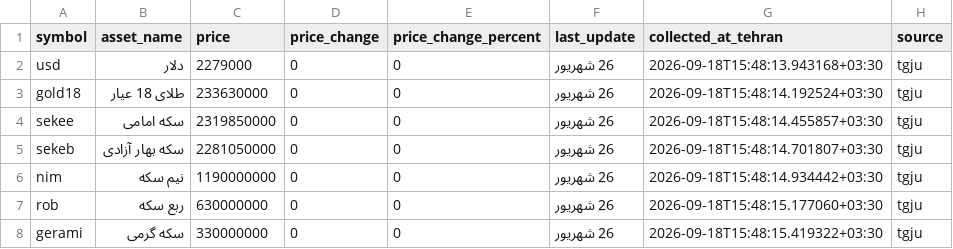
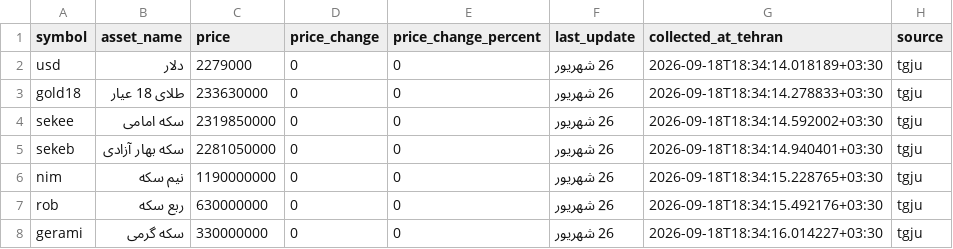
Before and after one commit to mahdi-price-monitor/price-monitor, a CSV file: data/tgju_dashboard.csv, drawn as a sheet.

```diff
--- a/data/tgju_dashboard.csv
+++ b/data/tgju_dashboard.csv
@@ -1,8 +1,8 @@
 symbol,asset_name,price,price_change,price_change_percent,last_update,collected_at_tehran,source
-usd,دلار,2279000,0,0,26 شهریور,2026-09-18T15:48:13.943168+03:30,tgju
-gold18,طلای 18 عیار,233630000,0,0,26 شهریور,2026-09-18T15:48:14.192524+03:30,tgju
-sekee,سکه امامی,2319850000,0,0,26 شهریور,2026-09-18T15:48:14.455857+03:30,tgju
-sekeb,سکه بهار آزادی,2281050000,0,0,26 شهریور,2026-09-18T15:48:14.701807+03:30,tgju
-nim,نیم سکه,1190000000,0,0,26 شهریور,2026-09-18T15:48:14.934442+03:30,tgju
-rob,ربع سکه,630000000,0,0,26 شهریور,2026-09-18T15:48:15.177060+03:30,tgju
-gerami,سکه گرمی,330000000,0,0,26 شهریور,2026-09-18T15:48:15.419322+03:30,tgju
+usd,دلار,2279000,0,0,26 شهریور,2026-09-18T18:34:14.018189+03:30,tgju
+gold18,طلای 18 عیار,233630000,0,0,26 شهریور,2026-09-18T18:34:14.278833+03:30,tgju
+sekee,سکه امامی,2319850000,0,0,26 شهریور,2026-09-18T18:34:14.592002+03:30,tgju
+sekeb,سکه بهار آزادی,2281050000,0,0,26 شهریور,2026-09-18T18:34:14.940401+03:30,tgju
+nim,نیم سکه,1190000000,0,0,26 شهریور,2026-09-18T18:34:15.228765+03:30,tgju
+rob,ربع سکه,630000000,0,0,26 شهریور,2026-09-18T18:34:15.492176+03:30,tgju
+gerami,سکه گرمی,330000000,0,0,26 شهریور,2026-09-18T18:34:16.014227+03:30,tgju
```
Also changed, not shown: data/tgju_market_latest.csv, 1 other file.
